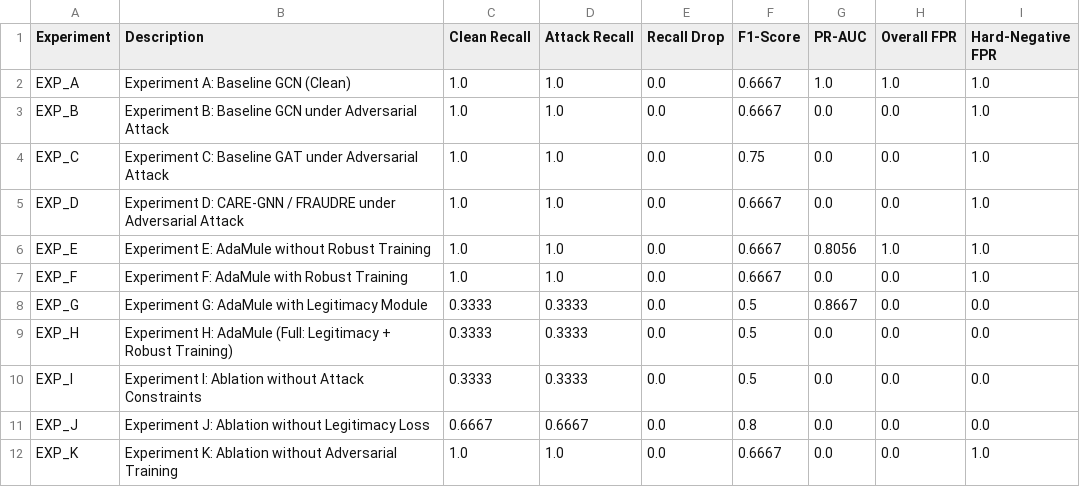
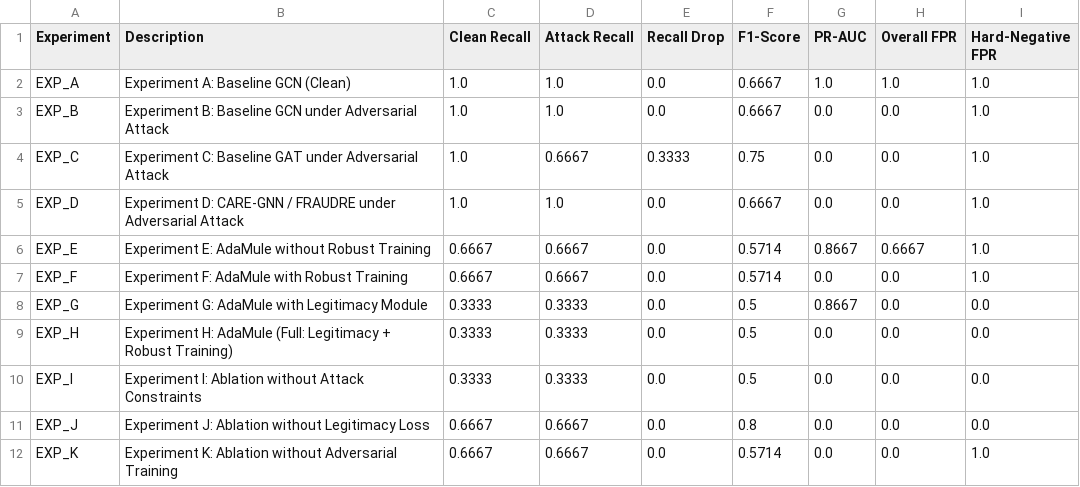
Before and after one commit to OmDhone/AdaMule-GNN-Fraud-Defense, a CSV file: outputs/reports/benchmark_comparison.csv, drawn as a sheet.

```diff
--- a/outputs/reports/benchmark_comparison.csv
+++ b/outputs/reports/benchmark_comparison.csv
@@ -3,6 +3,6 @@ EXP_A,Experiment A: Baseline GCN (Clean),1.0,1.0,0.0,0.6667,1.0,1.0,1.0
 EXP_B,Experiment B: Baseline GCN under Adversarial Attack,1.0,1.0,0.0,0.6667,0.0,0.0,1.0
-EXP_C,Experiment C: Baseline GAT under Adversarial Attack,1.0,1.0,0.0,0.75,0.0,0.0,1.0
+EXP_C,Experiment C: Baseline GAT under Adversarial Attack,1.0,0.6667,0.3333,0.75,0.0,0.0,1.0
 EXP_D,Experiment D: CARE-GNN / FRAUDRE under Adversarial Attack,1.0,1.0,0.0,0.6667,0.0,0.0,1.0
-EXP_E,Experiment E: AdaMule without Robust Training,1.0,1.0,0.0,0.6667,0.8056,1.0,1.0
-EXP_F,Experiment F: AdaMule with Robust Training,1.0,1.0,0.0,0.6667,0.0,0.0,1.0
+EXP_E,Experiment E: AdaMule without Robust Training,0.6667,0.6667,0.0,0.5714,0.8667,0.6667,1.0
+EXP_F,Experiment F: AdaMule with Robust Training,0.6667,0.6667,0.0,0.5714,0.0,0.0,1.0
 EXP_G,Experiment G: AdaMule with Legitimacy Module,0.3333,0.3333,0.0,0.5,0.8667,0.0,0.0
@@ -11,2 +11,2 @@ EXP_I,Experiment I: Ablation without Attack Constraints,0.3333,0.3333,0.0,0.5,0.
 EXP_J,Experiment J: Ablation without Legitimacy Loss,0.6667,0.6667,0.0,0.8,0.0,0.0,0.0
-EXP_K,Experiment K: Ablation without Adversarial Training,1.0,1.0,0.0,0.6667,0.0,0.0,1.0
+EXP_K,Experiment K: Ablation without Adversarial Training,0.6667,0.6667,0.0,0.5714,0.0,0.0,1.0
```
Also changed, not shown: 11 other files.
